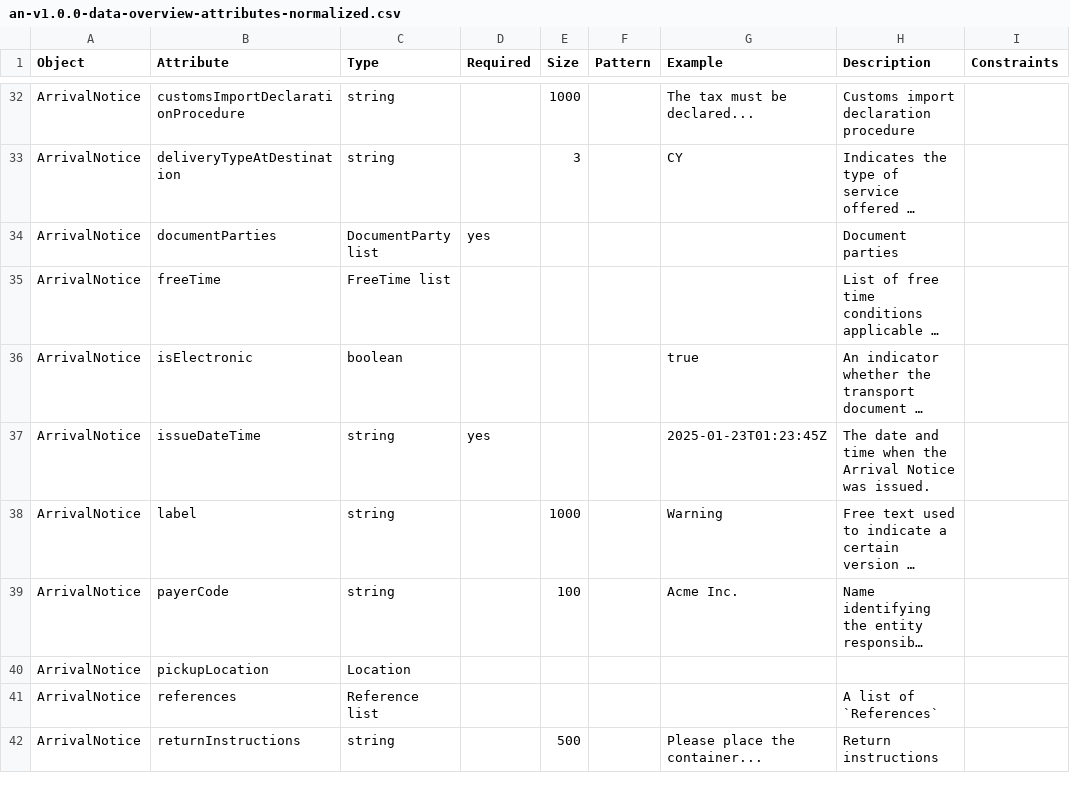
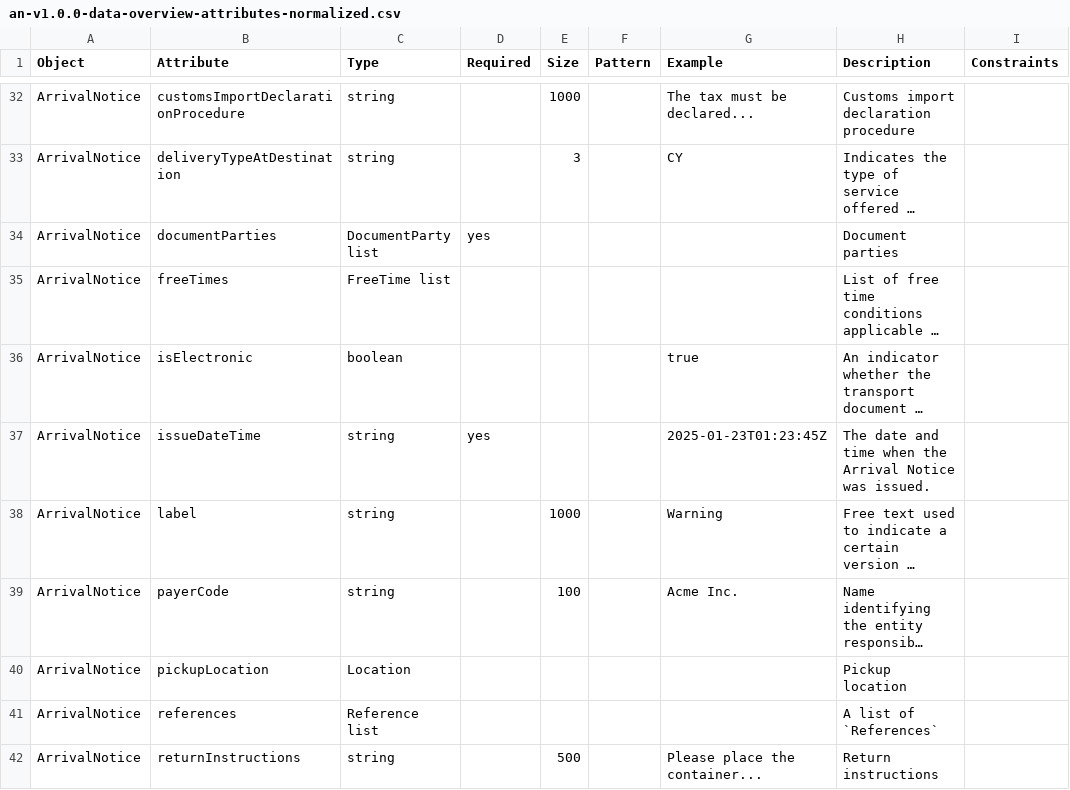
Before and after one commit to dcsaorg/Conformance-Gateway, a CSV file: specifications/generated-resources/standards/an/v100/an-v1.0.0-data-overview-attributes-normalized.csv, drawn as a sheet; only a part is shown, gaps mark what is left out; long unchanged cells end in …; the diff covers the shown part only; the diff names each change by its address in the sheet, - before the commit and + after, or states it on an @@ line.

Commit message:
SD-2160 fixed complex object attributes SD-2206 Facility, SD-2202 freeTimes

```diff
--- a/specifications/generated-resources/standards/an/v100/an-v1.0.0-data-overview-attributes-normalized.csv
+++ b/specifications/generated-resources/standards/an/v100/an-v1.0.0-data-overview-attributes-normalized.csv
-B35 (Attribute): freeTime
+B35 (Attribute): freeTimes
-H40 (Description): (empty)
+H40 (Description): Pickup location
```
Also changed, not shown: 2 added rows, 1 removed row and 46 edited cells elsewhere in this file, 18 other files.
